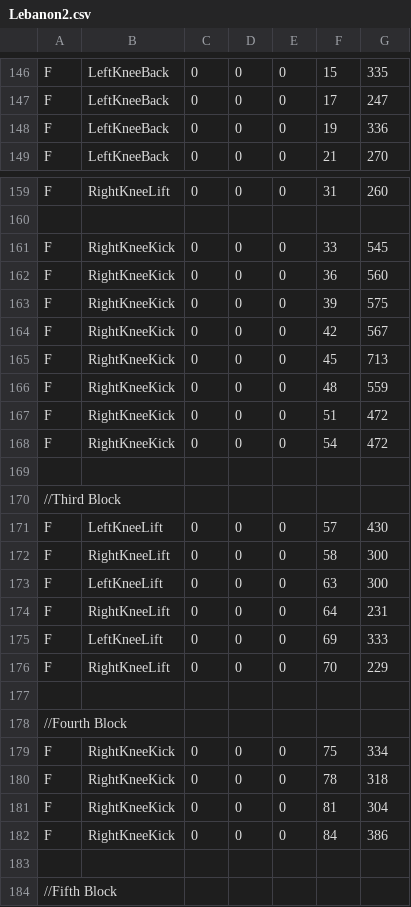
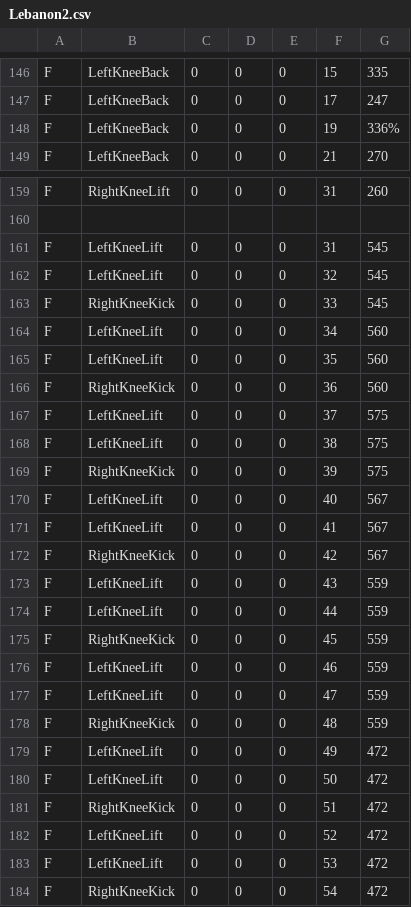
Before and after one commit to aghicks3/lebanon-kinect, a CSV file: LebaneseKinect/LebaneseKinect/bin/x86/Debug/DanceFiles/Lebanon2.csv, drawn as a sheet; only a part is shown, gaps mark what is left out; the shorter side is filled out with more unchanged rows.

Commit message:
Updated project's amenability to new dance files.

```diff
--- a/LebaneseKinect/LebaneseKinect/bin/x86/Debug/DanceFiles/Lebanon2.csv
+++ b/LebaneseKinect/LebaneseKinect/bin/x86/Debug/DanceFiles/Lebanon2.csv
@@ -147,3 +147,3 @@ F,LeftKneeBack, 0, 0, 0, 15, 335
 F,LeftKneeBack, 0, 0, 0, 17, 247
-F,LeftKneeBack, 0, 0, 0, 19, 336
+F,LeftKneeBack, 0, 0, 0, 19, 336%
 F,LeftKneeBack, 0, 0, 0, 21, 270
@@ -160,9 +160,25 @@ F,RightKneeLift, 0, 0, 0, 31, 260
 
+F, LeftKneeLift, 0, 0, 0, 31, 545
+F, LeftKneeLift, 0, 0, 0, 32, 545
 F,RightKneeKick, 0, 0, 0, 33, 545
+F, LeftKneeLift, 0, 0, 0, 34, 560
+F, LeftKneeLift, 0, 0, 0, 35, 560
 F,RightKneeKick, 0, 0, 0, 36, 560
+F, LeftKneeLift, 0, 0, 0, 37, 575
+F, LeftKneeLift, 0, 0, 0, 38, 575
 F,RightKneeKick, 0, 0, 0, 39, 575
+F, LeftKneeLift, 0, 0, 0, 40, 567
+F, LeftKneeLift, 0, 0, 0, 41, 567
 F,RightKneeKick, 0, 0, 0, 42, 567
-F,RightKneeKick, 0, 0, 0, 45, 713
+F, LeftKneeLift, 0, 0, 0, 43, 559
+F, LeftKneeLift, 0, 0, 0, 44, 559
+F,RightKneeKick, 0, 0, 0, 45, 559
+F, LeftKneeLift, 0, 0, 0, 46, 559
+F, LeftKneeLift, 0, 0, 0, 47, 559
 F,RightKneeKick, 0, 0, 0, 48, 559
+F, LeftKneeLift, 0, 0, 0, 49, 472
+F, LeftKneeLift, 0, 0, 0, 50, 472
 F,RightKneeKick, 0, 0, 0, 51, 472
+F, LeftKneeLift, 0, 0, 0, 52, 472
+F, LeftKneeLift, 0, 0, 0, 53, 472
 F,RightKneeKick, 0, 0, 0, 54, 472
```
Also changed, not shown: 8 other files.
